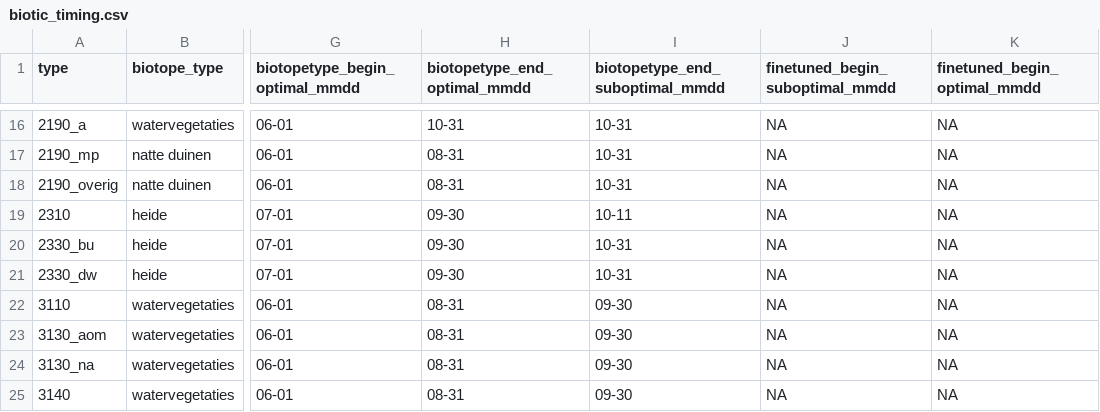
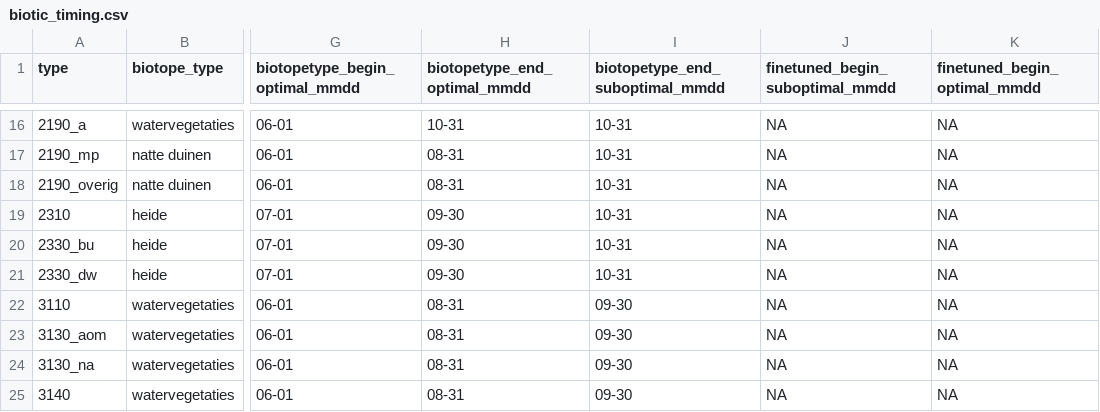
Before and after one commit to inbo/n2khab-mne-designs, a CSV file: 100_design_common/010_prototyping_sampling_and_revisit_design/data/text/raw/biotic_timing.csv, drawn as a sheet; only a part is shown, gaps mark what is left out; the diff names each change by its address in the sheet, - before the commit and + after, or states it on an @@ line.

Commit message:
POC, 010_settings: write fixed biotic timing for 2310

```diff
--- a/100_design_common/010_prototyping_sampling_and_revisit_design/data/text/raw/biotic_timing.csv
+++ b/100_design_common/010_prototyping_sampling_and_revisit_design/data/text/raw/biotic_timing.csv
-I19 (biotopetype_end_suboptimal_mmdd): 10-11
+I19 (biotopetype_end_suboptimal_mmdd): 10-31
```
Also changed, not shown: 1 other file.
